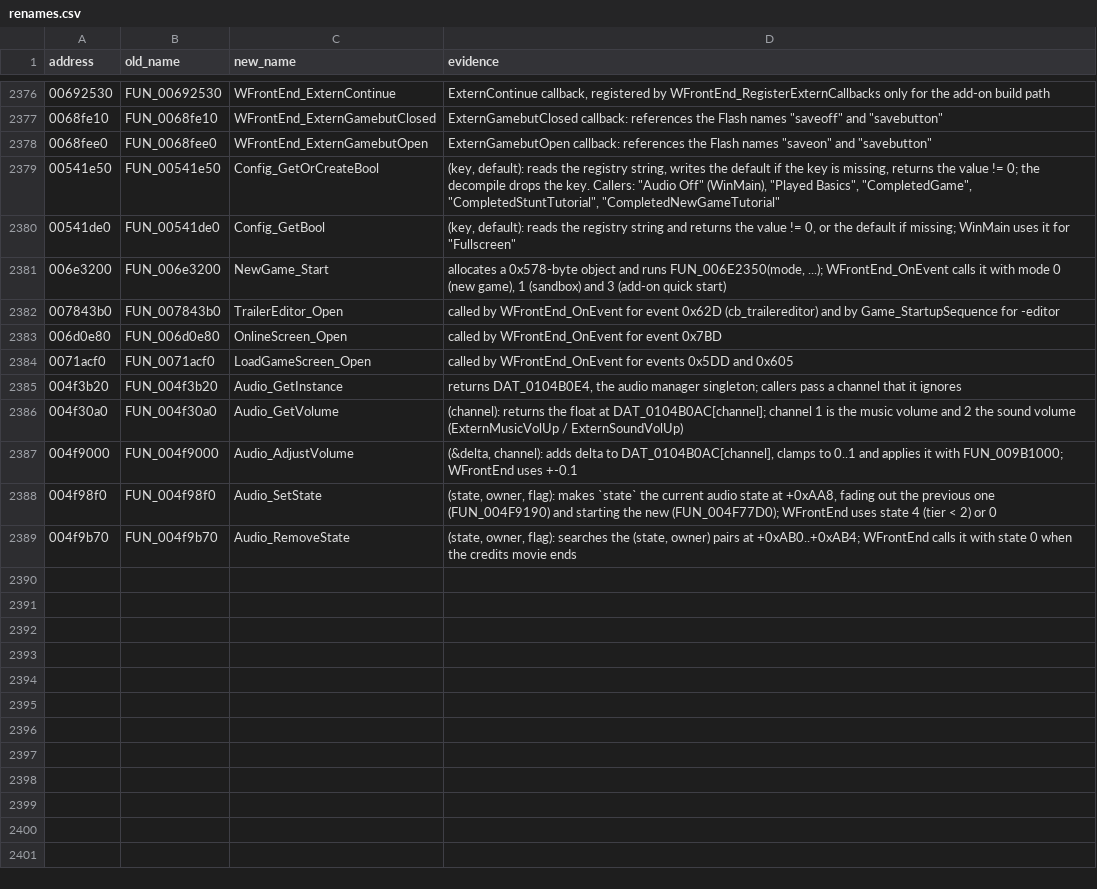
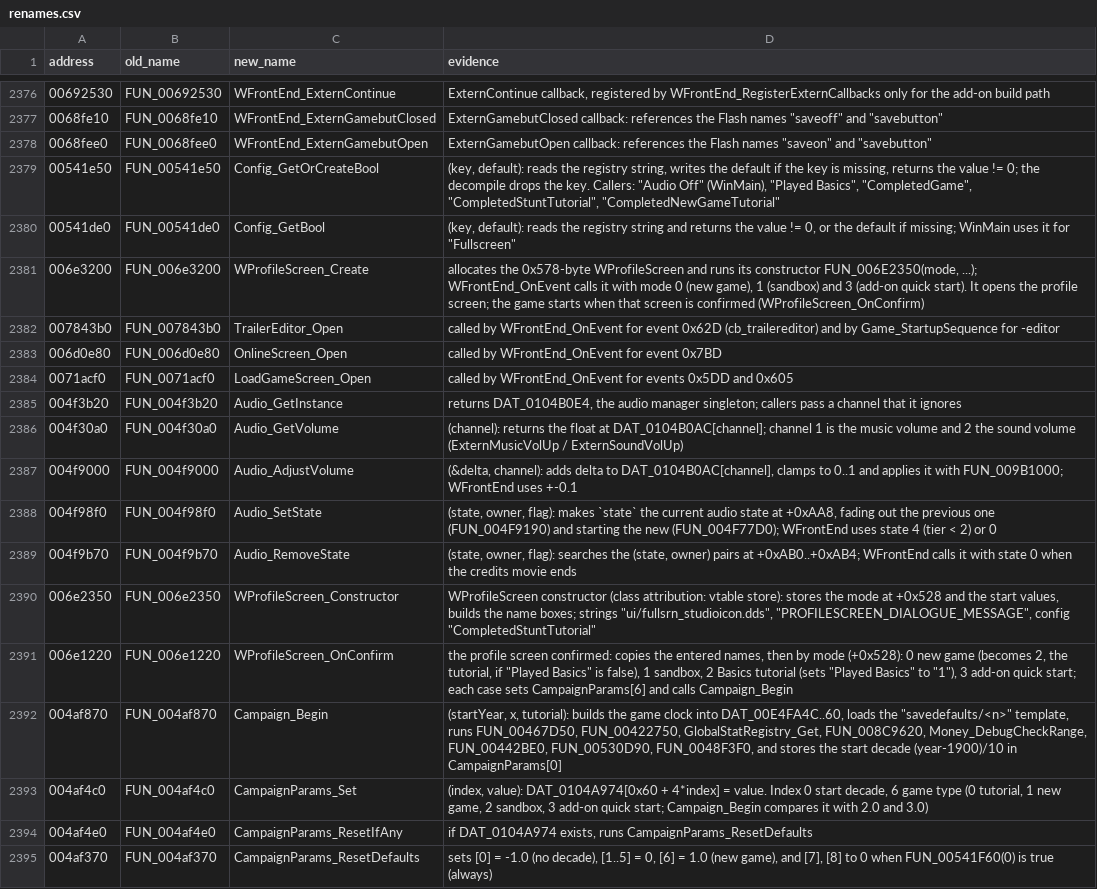
Before and after one commit to mwthink/TheMoviesGame-DecompWeb, a CSV file: renames.csv, drawn as a sheet; only a part is shown, gaps mark what is left out.

```diff
--- a/renames.csv
+++ b/renames.csv
@@ -2380,3 +2380,3 @@ address,old_name,new_name,evidence
 00541de0,FUN_00541de0,Config_GetBool,"(key, default): reads the registry string and returns the value != 0, or the default if missing; WinMain uses it for ""Fullscreen"""
-006e3200,FUN_006e3200,NewGame_Start,"allocates a 0x578-byte object and runs FUN_006E2350(mode, ...); WFrontEnd_OnEvent calls it with mode 0 (new game), 1 (sandbox) and 3 (add-on quick start)"
+006e3200,FUN_006e3200,WProfileScreen_Create,"allocates the 0x578-byte WProfileScreen and runs its constructor FUN_006E2350(mode, ...); WFrontEnd_OnEvent calls it with mode 0 (new game), 1 (sandbox) and 3 (add-on quick start). It opens the profile screen; the game starts when that screen is confirmed (WProfileScreen_OnConfirm)"
 007843b0,FUN_007843b0,TrailerEditor_Open,called by WFrontEnd_OnEvent for event 0x62D (cb_trailereditor) and by Game_StartupSequence for -editor
@@ -2389 +2389,7 @@ address,old_name,new_name,evidence
 004f9b70,FUN_004f9b70,Audio_RemoveState,"(state, owner, flag): searches the (state, owner) pairs at +0xAB0..+0xAB4; WFrontEnd calls it with state 0 when the credits movie ends"
+006e2350,FUN_006e2350,WProfileScreen_Constructor,"WProfileScreen constructor (class attribution: vtable store): stores the mode at +0x528 and the start values, builds the name boxes; strings ""ui/fullsrn_studioicon.dds"", ""PROFILESCREEN_DIALOGUE_MESSAGE"", config ""CompletedStuntTutorial"""
+006e1220,FUN_006e1220,WProfileScreen_OnConfirm,"the profile screen confirmed: copies the entered names, then by mode (+0x528): 0 new game (becomes 2, the tutorial, if ""Played Basics"" is false), 1 sandbox, 2 Basics tutorial (sets ""Played Basics"" to ""1""), 3 add-on quick start; each case sets CampaignParams[6] and calls Campaign_Begin"
+004af870,FUN_004af870,Campaign_Begin,"(startYear, x, tutorial): builds the game clock into DAT_00E4FA4C..60, loads the ""savedefaults/<n>"" template, runs FUN_00467D50, FUN_00422750, GlobalStatRegistry_Get, FUN_008C9620, Money_DebugCheckRange, FUN_00442BE0, FUN_00530D90, FUN_0048F3F0, and stores the start decade (year-1900)/10 in CampaignParams[0]"
+004af4c0,FUN_004af4c0,CampaignParams_Set,"(index, value): DAT_0104A974[0x60 + 4*index] = value. Index 0 start decade, 6 game type (0 tutorial, 1 new game, 2 sandbox, 3 add-on quick start; Campaign_Begin compares it with 2.0 and 3.0)"
+004af4e0,FUN_004af4e0,CampaignParams_ResetIfAny,"if DAT_0104A974 exists, runs CampaignParams_ResetDefaults"
+004af370,FUN_004af370,CampaignParams_ResetDefaults,"sets [0] = -1.0 (no decade), [1..5] = 0, [6] = 1.0 (new game), and [7], [8] to 0 when FUN_00541F60(0) is true (always)"
```
Also changed, not shown: 4 other files.
